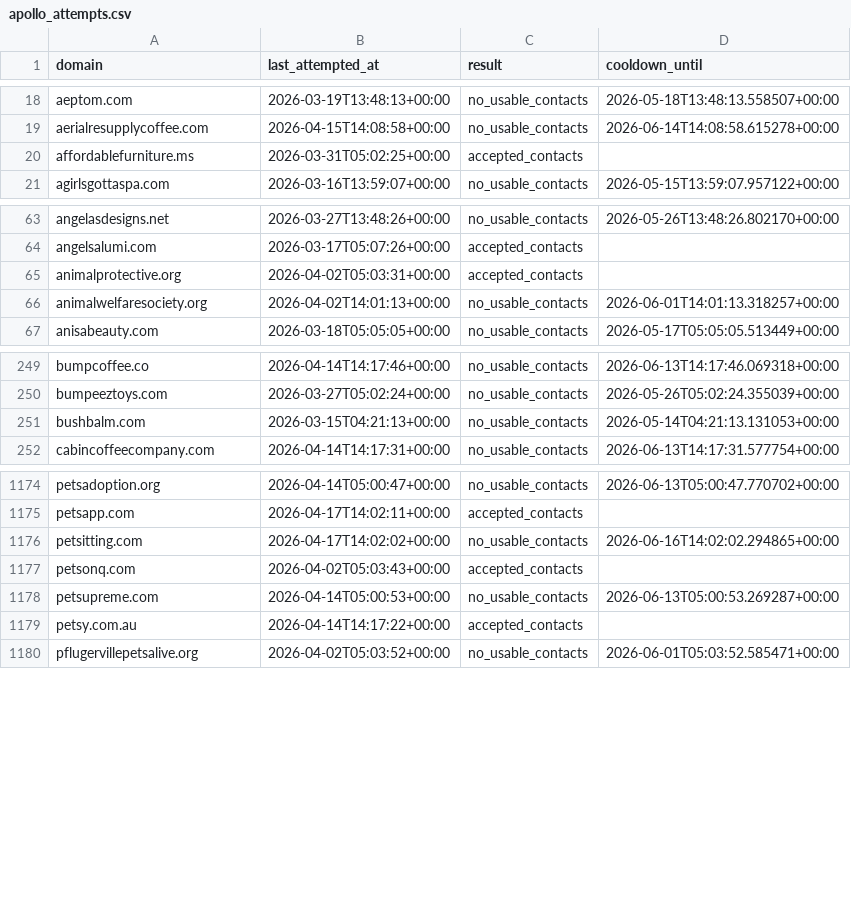
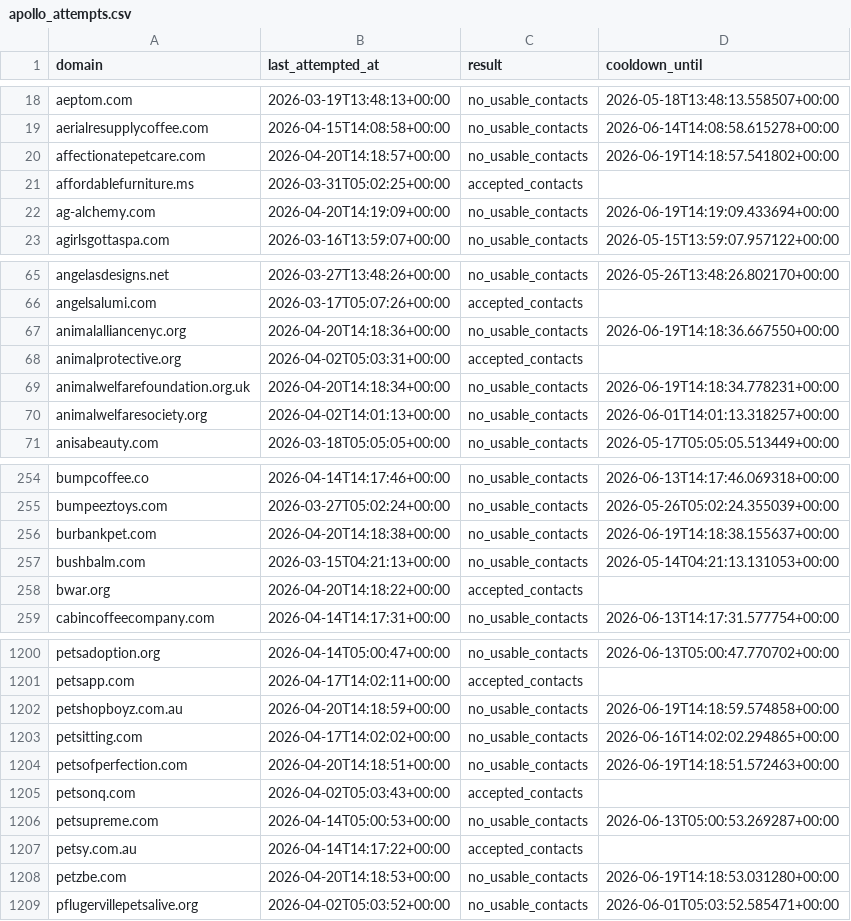
Before and after one commit to david-anata/Lead-scraper, a CSV file: state/apollo_attempts.csv, drawn as a sheet; only a part is shown, gaps mark what is left out; the diff covers the shown part only; the diff names each change by its address in the sheet, - before the commit and + after, or states it on an @@ line.

Commit message:
Update Apollo attempts state

```diff
--- a/state/apollo_attempts.csv
+++ b/state/apollo_attempts.csv
+row 20: affectionatepetcare.com | 2026-04-20T14:18:57+00:00 | no_usable_contacts | 2026-06-19T14:18:57.541802+00:00
+row 22: ag-alchemy.com | 2026-04-20T14:19:09+00:00 | no_usable_contacts | 2026-06-19T14:19:09.433694+00:00
+row 67: animalalliancenyc.org | 2026-04-20T14:18:36+00:00 | no_usable_contacts | 2026-06-19T14:18:36.667550+00:00
+row 69: animalwelfarefoundation.org.uk | 2026-04-20T14:18:34+00:00 | no_usable_contacts | 2026-06-19T14:18:34.778231+00:00
+row 256: burbankpet.com | 2026-04-20T14:18:38+00:00 | no_usable_contacts | 2026-06-19T14:18:38.155637+00:00
+row 258: bwar.org | 2026-04-20T14:18:22+00:00 | accepted_contacts
+row 1202: petshopboyz.com.au | 2026-04-20T14:18:59+00:00 | no_usable_contacts | 2026-06-19T14:18:59.574858+00:00
+row 1204: petsofperfection.com | 2026-04-20T14:18:51+00:00 | no_usable_contacts | 2026-06-19T14:18:51.572463+00:00
+row 1208: petzbe.com | 2026-04-20T14:18:53+00:00 | no_usable_contacts | 2026-06-19T14:18:53.031280+00:00
```
Also changed, not shown: 36 added rows elsewhere in this file.
